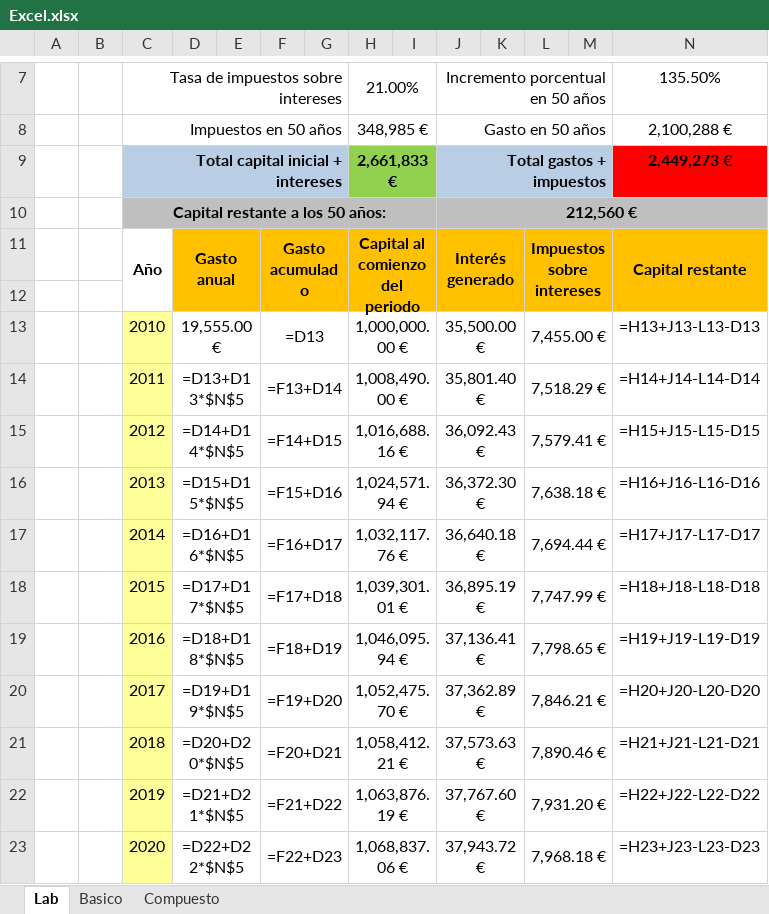
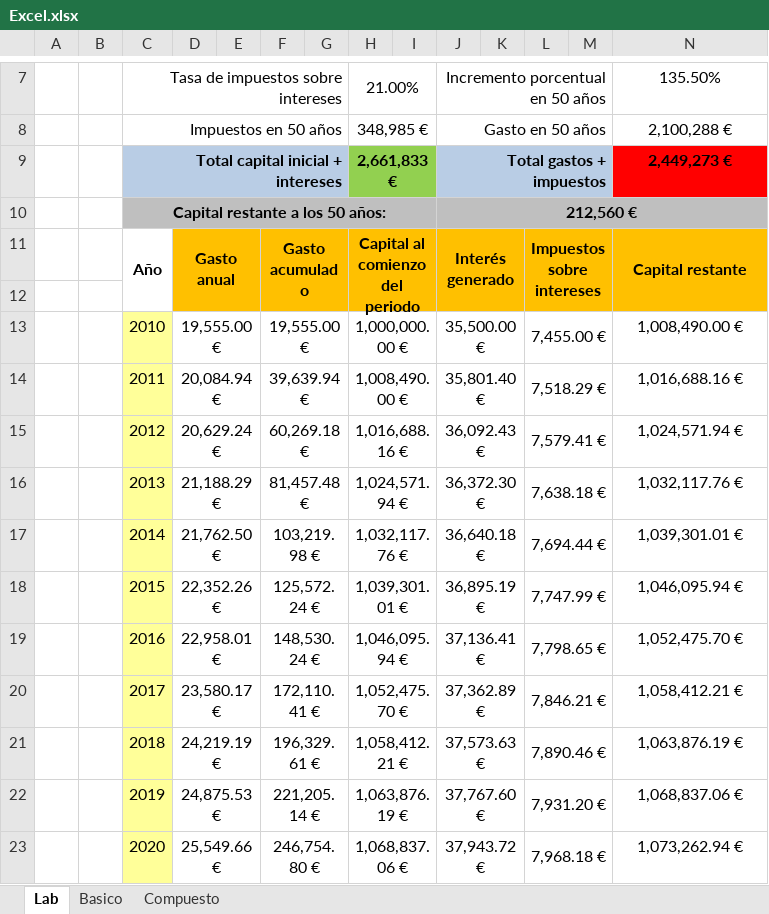
Before and after one commit to Sulley38/ProyectoEDA, an Excel workbook: docs/Excel.xlsx, sheet Lab, drawn as a sheet; only a part is shown, gaps mark what is left out; values as stored, in another font and other column widths than the file's, no borders; formulas without a stored value are shown as written; the diff covers the shown part only; the diff names each change by its address in the sheet, - before the commit and + after, or states it on an @@ line.

```diff
--- a/docs/Excel.xlsx (sheet Lab)
+++ b/docs/Excel.xlsx (sheet Lab)
-F13: =D13
+F13: 19,555.00 €
-N13: =H13+J13-L13-D13
+N13: 1,008,490.00 €
-D14: =D13+D13*$N$5
+D14: 20,084.94 €
-F14: =F13+D14
+F14: 39,639.94 €
-N14: =H14+J14-L14-D14
+N14: 1,016,688.16 €
-D15: =D14+D14*$N$5
+D15: 20,629.24 €
-F15: =F14+D15
+F15: 60,269.18 €
-N15: =H15+J15-L15-D15
+N15: 1,024,571.94 €
-D16: =D15+D15*$N$5
+D16: 21,188.29 €
-F16: =F15+D16
+F16: 81,457.48 €
-N16: =H16+J16-L16-D16
+N16: 1,032,117.76 €
-D17: =D16+D16*$N$5
+D17: 21,762.50 €
-F17: =F16+D17
+F17: 103,219.98 €
-N17: =H17+J17-L17-D17
+N17: 1,039,301.01 €
-D18: =D17+D17*$N$5
+D18: 22,352.26 €
-F18: =F17+D18
+F18: 125,572.24 €
-N18: =H18+J18-L18-D18
+N18: 1,046,095.94 €
-D19: =D18+D18*$N$5
+D19: 22,958.01 €
-F19: =F18+D19
+F19: 148,530.24 €
-N19: =H19+J19-L19-D19
+N19: 1,052,475.70 €
-D20: =D19+D19*$N$5
+D20: 23,580.17 €
-F20: =F19+D20
+F20: 172,110.41 €
-N20: =H20+J20-L20-D20
+N20: 1,058,412.21 €
-D21: =D20+D20*$N$5
+D21: 24,219.19 €
-F21: =F20+D21
+F21: 196,329.61 €
-N21: =H21+J21-L21-D21
+N21: 1,063,876.19 €
-D22: =D21+D21*$N$5
+D22: 24,875.53 €
-F22: =F21+D22
+F22: 221,205.14 €
-N22: =H22+J22-L22-D22
+N22: 1,068,837.06 €
-D23: =D22+D22*$N$5
+D23: 25,549.66 €
-F23: =F22+D23
+F23: 246,754.80 €
-N23: =H23+J23-L23-D23
+N23: 1,073,262.94 €
```
Also changed, not shown: 121 edited cells elsewhere in this sheet, sheet Basico, 1 other file.
